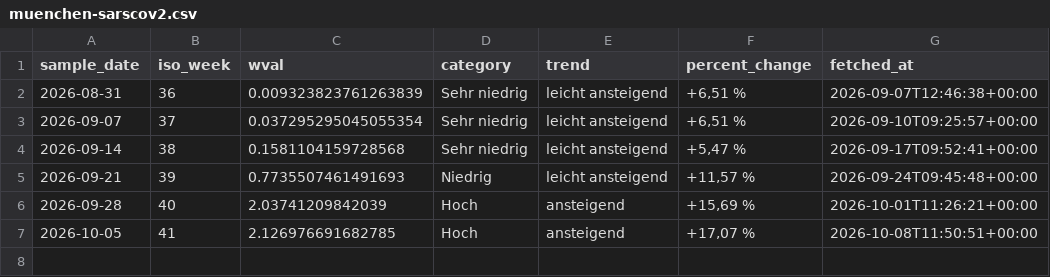
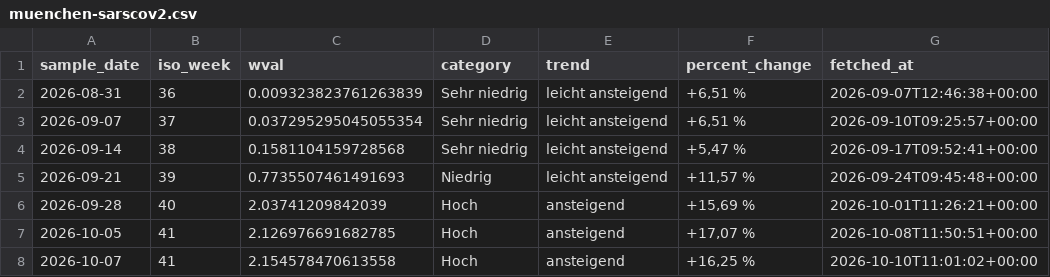
Before and after one commit to niorad/niowaste, a CSV file: data/muenchen-sarscov2.csv, drawn as a sheet.

```diff
--- a/data/muenchen-sarscov2.csv
+++ b/data/muenchen-sarscov2.csv
@@ -7 +7,2 @@ sample_date,iso_week,wval,category,trend,percent_change,fetched_at
 2026-10-05,41,2.126976691682785,Hoch,ansteigend,"+17,07 %",2026-10-08T11:50:51+00:00
+2026-10-07,41,2.154578470613558,Hoch,ansteigend,"+16,25 %",2026-10-10T11:01:02+00:00
```
Also changed, not shown: 2 other files.
